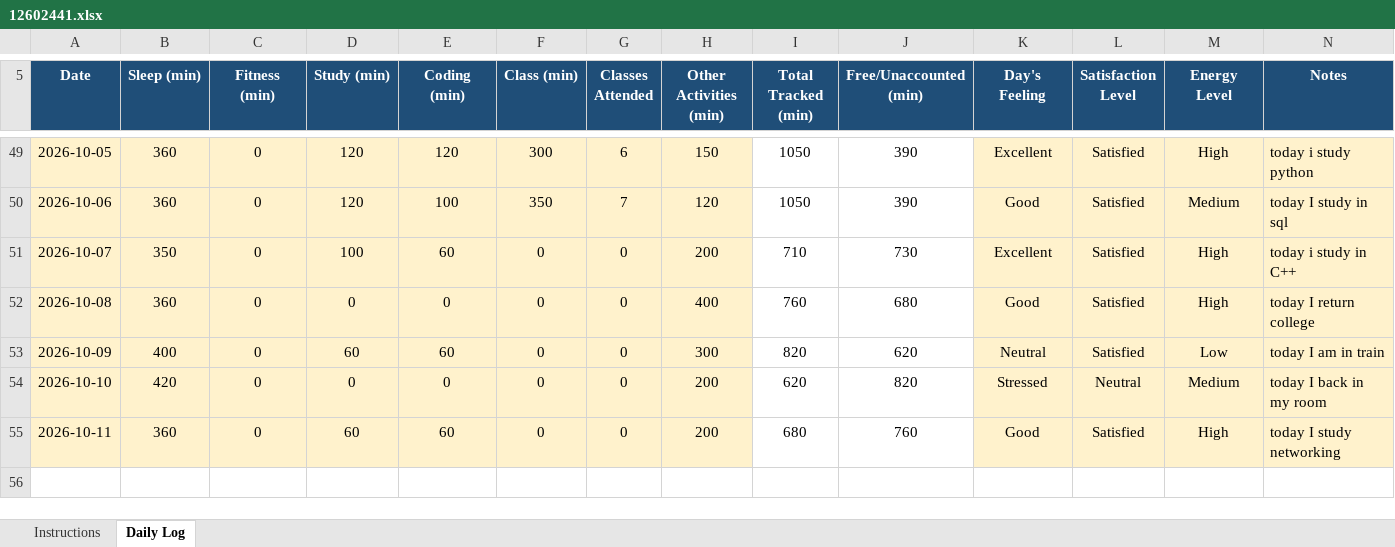
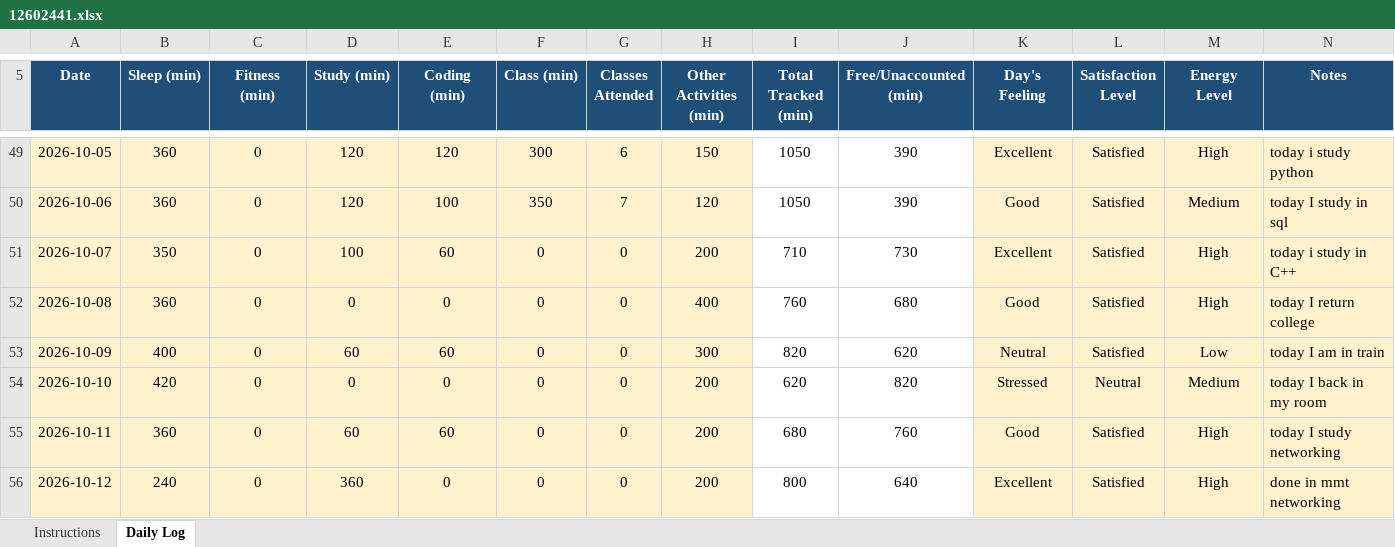
Before and after one commit to coder-shub/12602441, an Excel workbook: 12602441.xlsx, sheet Daily Log, drawn as a sheet; only a part is shown, gaps mark what is left out; values as stored, in another font and other column widths than the file's, no borders; conditional formats not drawn; the diff names each change by its address in the sheet, - before the commit and + after, or states it on an @@ line.

Commit message:
update on 12-10-2026

```diff
--- a/12602441.xlsx (sheet Daily Log)
+++ b/12602441.xlsx (sheet Daily Log)
+row 56: 2026-10-12 | 240 | 0 | 360 | 0 | 0 | 0 | 200 | 800 | 640 | Excellent | Satisfied | High | done in mmt networking
```
